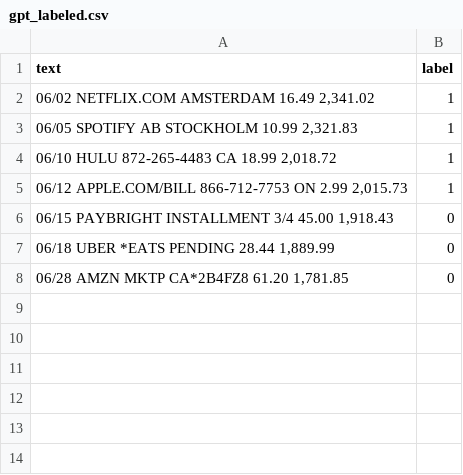
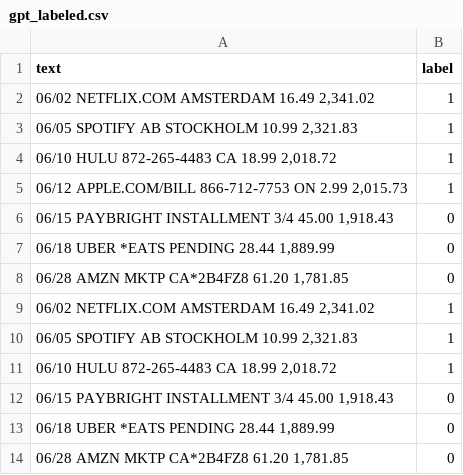
Before and after one commit to AboodFares/SubTracker, a CSV file: Backend/ml/data/gpt_labeled.csv, drawn as a sheet; the diff names each change by its address in the sheet, - before the commit and + after, or states it on an @@ line.

```diff
--- a/Backend/ml/data/gpt_labeled.csv
+++ b/Backend/ml/data/gpt_labeled.csv
+row 9: 06/02 NETFLIX.COM AMSTERDAM 16.49 2,341.02 | 1
+row 10: 06/05 SPOTIFY AB STOCKHOLM 10.99 2,321.83 | 1
+row 11: 06/10 HULU 872-265-4483 CA 18.99 2,018.72 | 1
+row 12: 06/15 PAYBRIGHT INSTALLMENT 3/4 45.00 1,918.43 | 0
+row 13: 06/18 UBER *EATS PENDING 28.44 1,889.99 | 0
+row 14: 06/28 AMZN MKTP CA*2B4FZ8 61.20 1,781.85 | 0
```
Also changed, not shown: 2 other files.
